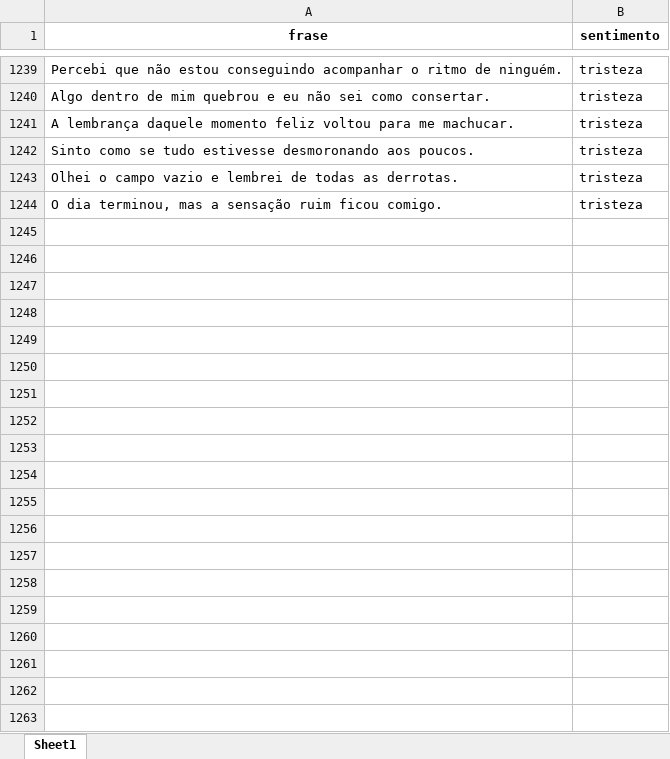
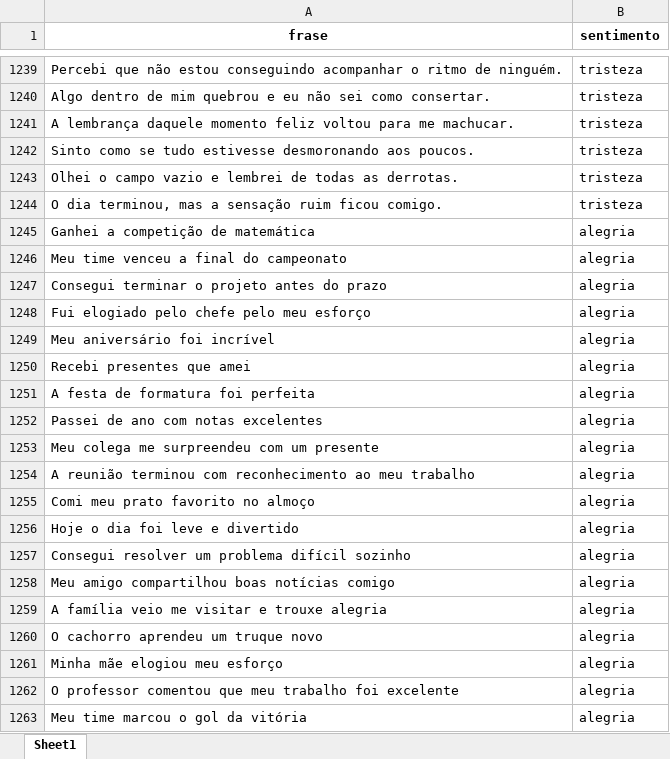
Before and after one commit to rehsanva/Laboratorio-IA, an Excel workbook: sentimentos1.xlsx, sheet Sheet1, drawn as a sheet; only a part is shown, gaps mark what is left out; values as stored, in another font and other column widths than the file's, no borders; the diff covers the shown part only; the diff names each change by its address in the sheet, - before the commit and + after, or states it on an @@ line.

Commit message:
Add files via upload

```diff
--- a/sentimentos1.xlsx (sheet Sheet1)
+++ b/sentimentos1.xlsx (sheet Sheet1)
+row 1245: Ganhei a competição de matemática | alegria
+row 1246: Meu time venceu a final do campeonato | alegria
+row 1247: Consegui terminar o projeto antes do prazo | alegria
+row 1248: Fui elogiado pelo chefe pelo meu esforço | alegria
+row 1249: Meu aniversário foi incrível | alegria
+row 1250: Recebi presentes que amei | alegria
+row 1251: A festa de formatura foi perfeita | alegria
+row 1252: Passei de ano com notas excelentes | alegria
+row 1253: Meu colega me surpreendeu com um presente | alegria
+row 1254: A reunião terminou com reconhecimento ao meu trabalho | alegria
+row 1255: Comi meu prato favorito no almoço | alegria
+row 1256: Hoje o dia foi leve e divertido | alegria
+row 1257: Consegui resolver um problema difícil sozinho | alegria
+row 1258: Meu amigo compartilhou boas notícias comigo | alegria
+row 1259: A família veio me visitar e trouxe alegria | alegria
+row 1260: O cachorro aprendeu um truque novo | alegria
+row 1261: Minha mãe elogiou meu esforço | alegria
+row 1262: O professor comentou que meu trabalho foi excelente | alegria
+row 1263: Meu time marcou o gol da vitória | alegria
```
Also changed, not shown: 369 added rows elsewhere in this sheet.
